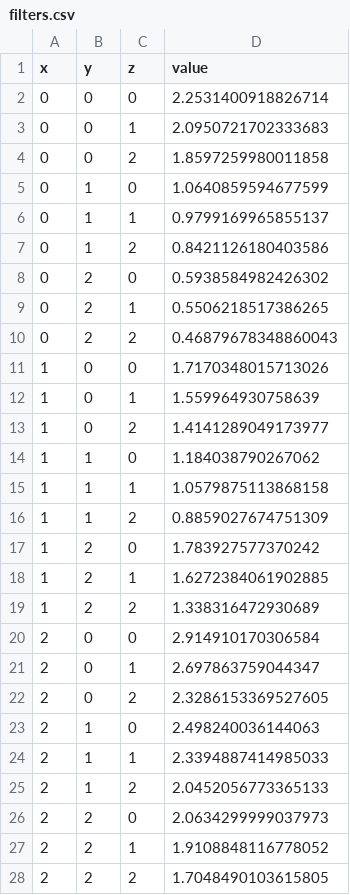
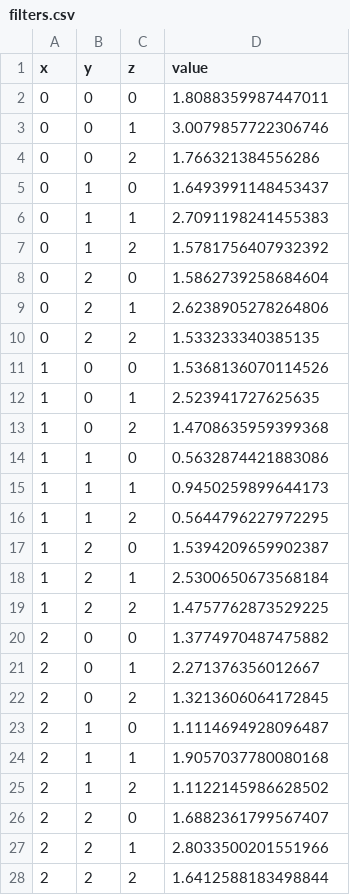
Before and after one commit to sesemiguel/TopSecret, a CSV file: REVISION/filters.csv, drawn as a sheet.

Commit message:
Revision 5x3 Input v3.0
Added digits 0-9 in the code for training and testing

```diff
--- a/REVISION/filters.csv
+++ b/REVISION/filters.csv
@@ -1,28 +1,28 @@
 x,y,z,value
-0,0,0,2.2531400918826714
-0,0,1,2.0950721702333683
-0,0,2,1.8597259980011858
-0,1,0,1.0640859594677599
-0,1,1,0.9799169965855137
-0,1,2,0.8421126180403586
-0,2,0,0.5938584982426302
-0,2,1,0.5506218517386265
-0,2,2,0.46879678348860043
-1,0,0,1.7170348015713026
-1,0,1,1.559964930758639
-1,0,2,1.4141289049173977
-1,1,0,1.184038790267062
-1,1,1,1.0579875113868158
-1,1,2,0.8859027674751309
-1,2,0,1.783927577370242
-1,2,1,1.6272384061902885
-1,2,2,1.338316472930689
-2,0,0,2.914910170306584
-2,0,1,2.697863759044347
-2,0,2,2.3286153369527605
-2,1,0,2.498240036144063
-2,1,1,2.3394887414985033
-2,1,2,2.0452056773365133
-2,2,0,2.0634299999037973
-2,2,1,1.9108848116778052
-2,2,2,1.7048490103615805
+0,0,0,1.8088359987447011
+0,0,1,3.0079857722306746
+0,0,2,1.766321384556286
+0,1,0,1.6493991148453437
+0,1,1,2.7091198241455383
+0,1,2,1.5781756407932392
+0,2,0,1.5862739258684604
+0,2,1,2.6238905278264806
+0,2,2,1.533233340385135
+1,0,0,1.5368136070114526
+1,0,1,2.523941727625635
+1,0,2,1.4708635959399368
+1,1,0,0.5632874421883086
+1,1,1,0.9450259899644173
+1,1,2,0.5644796227972295
+1,2,0,1.5394209659902387
+1,2,1,2.5300650673568184
+1,2,2,1.4757762873529225
+2,0,0,1.3774970487475882
+2,0,1,2.271376356012667
+2,0,2,1.3213606064172845
+2,1,0,1.1114694928096487
+2,1,1,1.9057037780080168
+2,1,2,1.1122145986628502
+2,2,0,1.6882361799567407
+2,2,1,2.8033500201551966
+2,2,2,1.6412588183498844
```
Also changed, not shown: REVISION/FC.csv, 3 other files.
